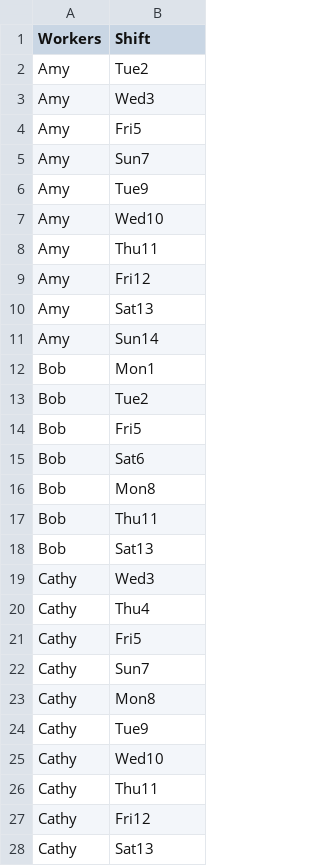
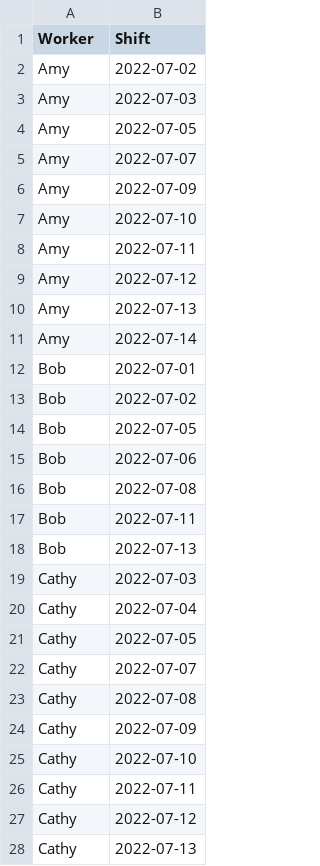
Before and after one commit to Gurobi/gurobi-optimods, a CSV file: docs/examples/data/availability.csv, drawn as a sheet; only a part is shown; the diff covers the shown part only.

Commit message:
Convert shift labels to dates

```diff
--- a/docs/examples/data/availability.csv
+++ b/docs/examples/data/availability.csv
@@ -1,28 +1,28 @@
-Workers,Shift
-Amy,Tue2
-Amy,Wed3
-Amy,Fri5
-Amy,Sun7
-Amy,Tue9
-Amy,Wed10
-Amy,Thu11
-Amy,Fri12
-Amy,Sat13
-Amy,Sun14
-Bob,Mon1
-Bob,Tue2
-Bob,Fri5
-Bob,Sat6
-Bob,Mon8
-Bob,Thu11
-Bob,Sat13
-Cathy,Wed3
-Cathy,Thu4
-Cathy,Fri5
-Cathy,Sun7
-Cathy,Mon8
-Cathy,Tue9
-Cathy,Wed10
-Cathy,Thu11
-Cathy,Fri12
-Cathy,Sat13
+Worker,Shift
+Amy,2022-07-02
+Amy,2022-07-03
+Amy,2022-07-05
+Amy,2022-07-07
+Amy,2022-07-09
+Amy,2022-07-10
+Amy,2022-07-11
+Amy,2022-07-12
+Amy,2022-07-13
+Amy,2022-07-14
+Bob,2022-07-01
+Bob,2022-07-02
+Bob,2022-07-05
+Bob,2022-07-06
+Bob,2022-07-08
+Bob,2022-07-11
+Bob,2022-07-13
+Cathy,2022-07-03
+Cathy,2022-07-04
+Cathy,2022-07-05
+Cathy,2022-07-07
+Cathy,2022-07-08
+Cathy,2022-07-09
+Cathy,2022-07-10
+Cathy,2022-07-11
+Cathy,2022-07-12
+Cathy,2022-07-13
```
Also changed, not shown: 45 edited cells elsewhere in this file, 8 other files.
